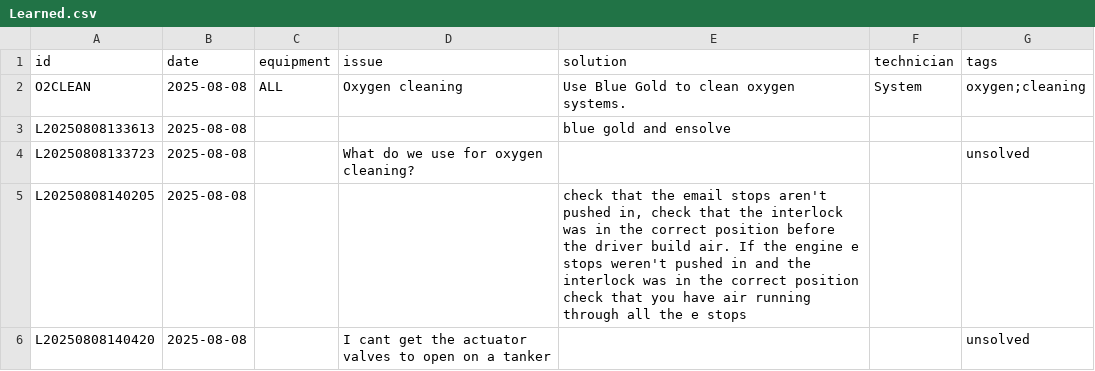
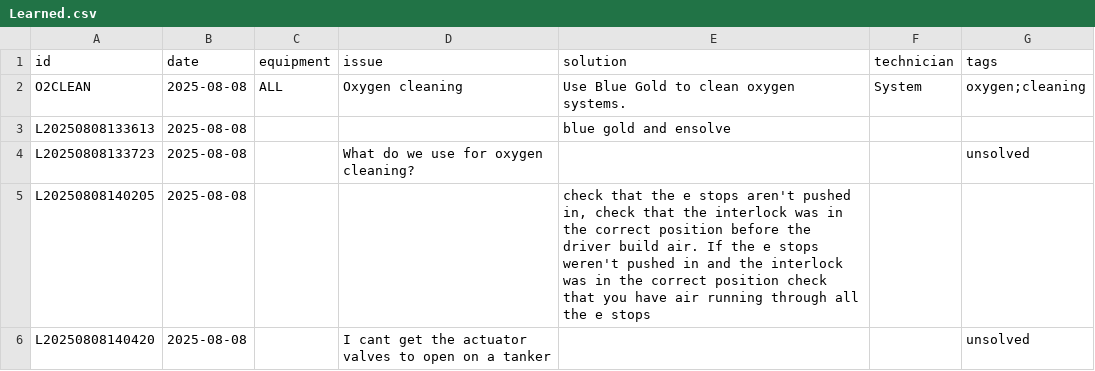
Before and after one commit to hwattsengineering/Bot, a CSV file: data/Learned.csv, drawn as a sheet.

Commit message:
Update Learned.csv

```diff
--- a/data/Learned.csv
+++ b/data/Learned.csv
@@ -4,3 +4,3 @@ L20250808133613,2025-08-08,,,blue gold and ensolve,,
 L20250808133723,2025-08-08,,What do we use for oxygen cleaning?,,,unsolved
-L20250808140205,2025-08-08,,,"check that the email stops aren't pushed in, check that the interlock was in the correct position before the driver build air. If the engine e stops weren't pushed in and the interlock was in the correct position check that you have air running through all the e stops",,
+L20250808140205,2025-08-08,,,"check that the e stops aren't pushed in, check that the interlock was in the correct position before the driver build air. If the e stops weren't pushed in and the interlock was in the correct position check that you have air running through all the e stops",,
 L20250808140420,2025-08-08,,I cant get the actuator valves to open on a tanker,,,unsolved
```
